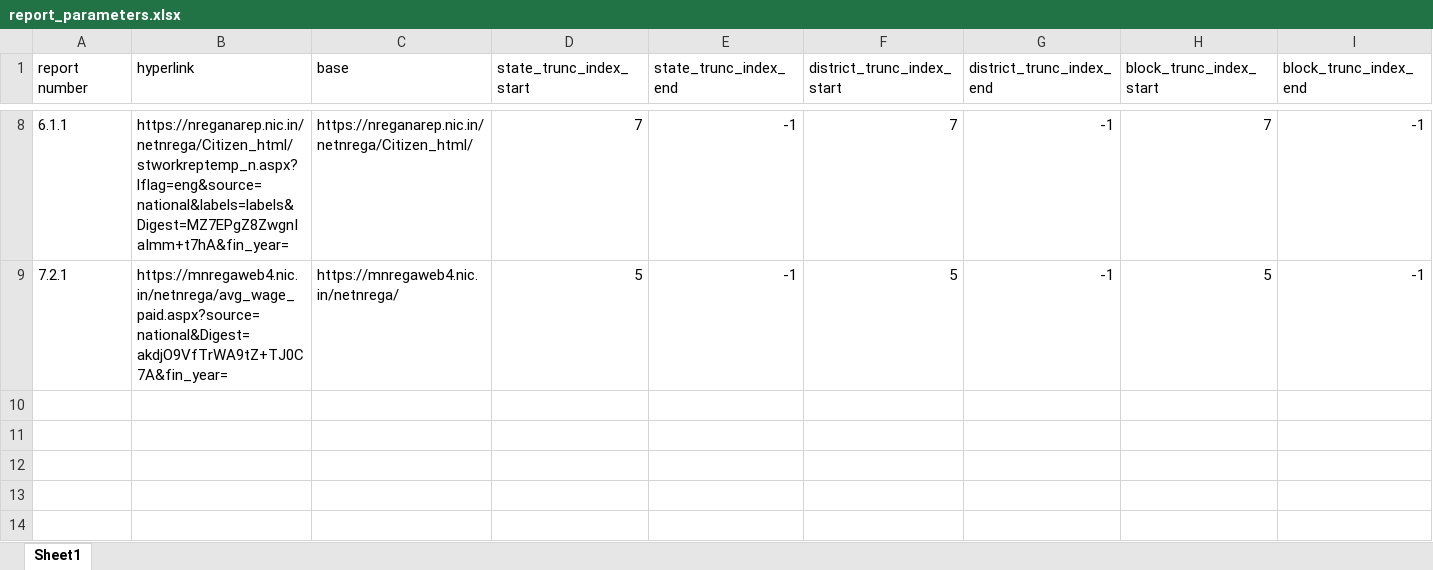
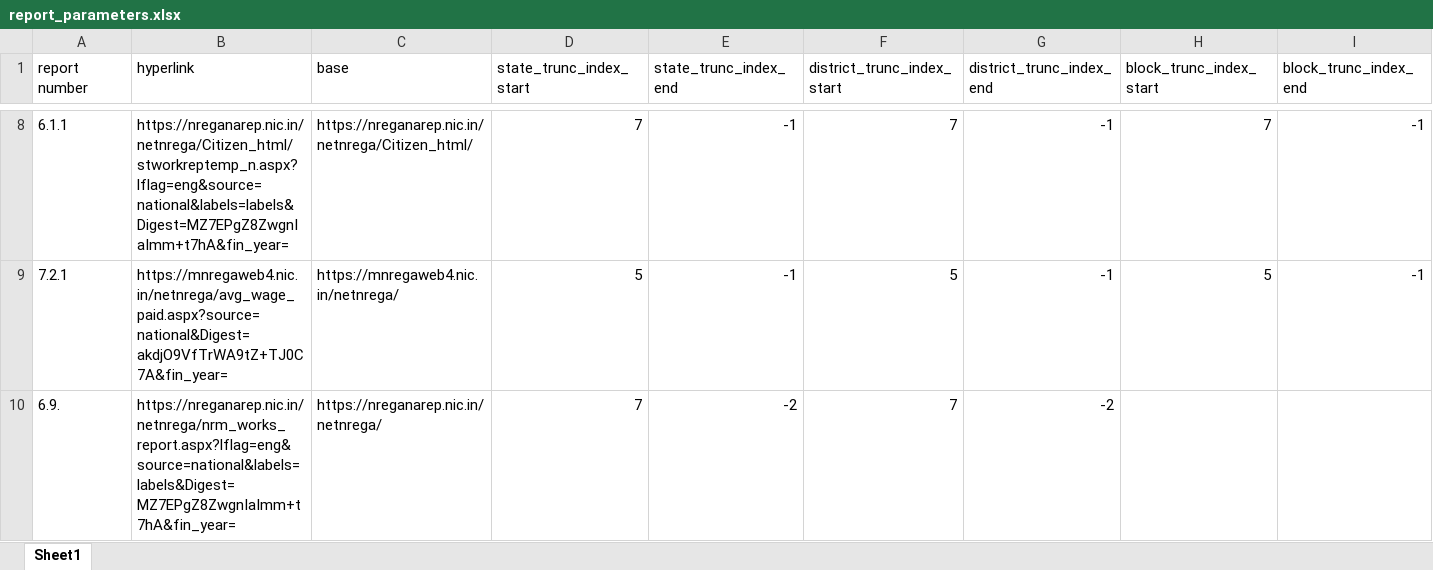
Before and after one commit to AshimaIITD/scraping, an Excel workbook: report_parameters.xlsx, sheet Sheet1, drawn as a sheet; only a part is shown, gaps mark what is left out; values as stored, in another font and other column widths than the file's, no borders; the diff names each change by its address in the sheet, - before the commit and + after, or states it on an @@ line.

Commit message:
Added report 6.9.

```diff
--- a/report_parameters.xlsx (sheet Sheet1)
+++ b/report_parameters.xlsx (sheet Sheet1)
+row 10: 6.9. | https://nreganarep.nic.in/netnrega/nrm_works_report.aspx?lflag=eng&source=national&labels=labels&Digest=MZ7EPgZ8ZwgnIaImm+t7hA&fin_year= | https://nreganarep.nic.in/netnrega/ | 7 | -2 | 7 | -2
```
Also changed, not shown: 1 other file.
